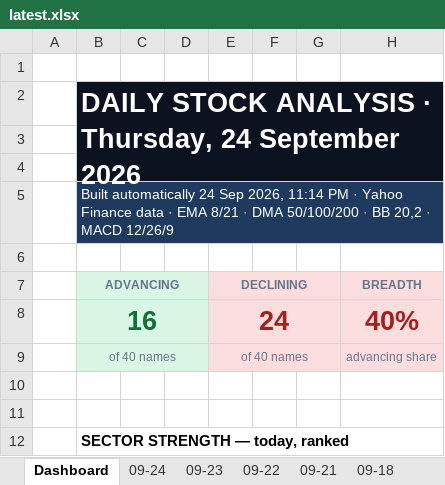
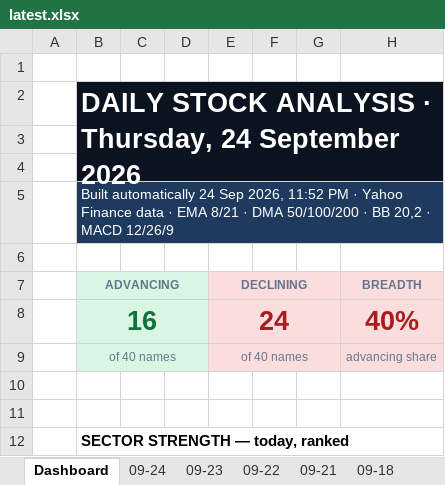
Before and after one commit to GeoWizard4645/Stock-Analysis-for-my-Grandpa, an Excel workbook: docs/data/latest.xlsx, sheet Dashboard, drawn as a sheet; only a part is shown; values as stored, in another font and other column widths than the file's, no borders; charts and pictures and conditional formats not drawn; the diff names each change by its address in the sheet, - before the commit and + after, or states it on an @@ line.

```diff
--- a/docs/data/latest.xlsx (sheet Dashboard)
+++ b/docs/data/latest.xlsx (sheet Dashboard)
-B5 (ADVANCING): …Sep 2026, 11:14 PM ·…
+B5 (ADVANCING): …Sep 2026, 11:52 PM ·…
```
Also changed, not shown: sheet 09-24, sheet 09-23, sheet 09-21, sheet 09-22, sheet 09-18, 1 other file.
